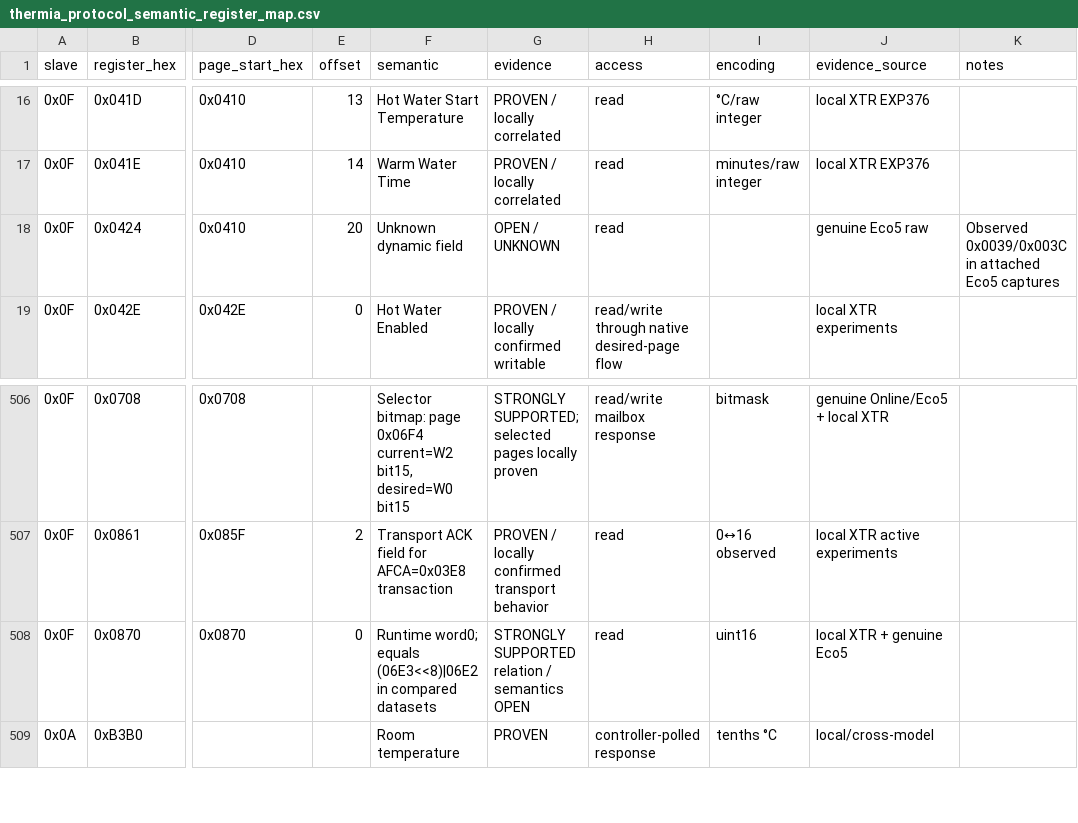
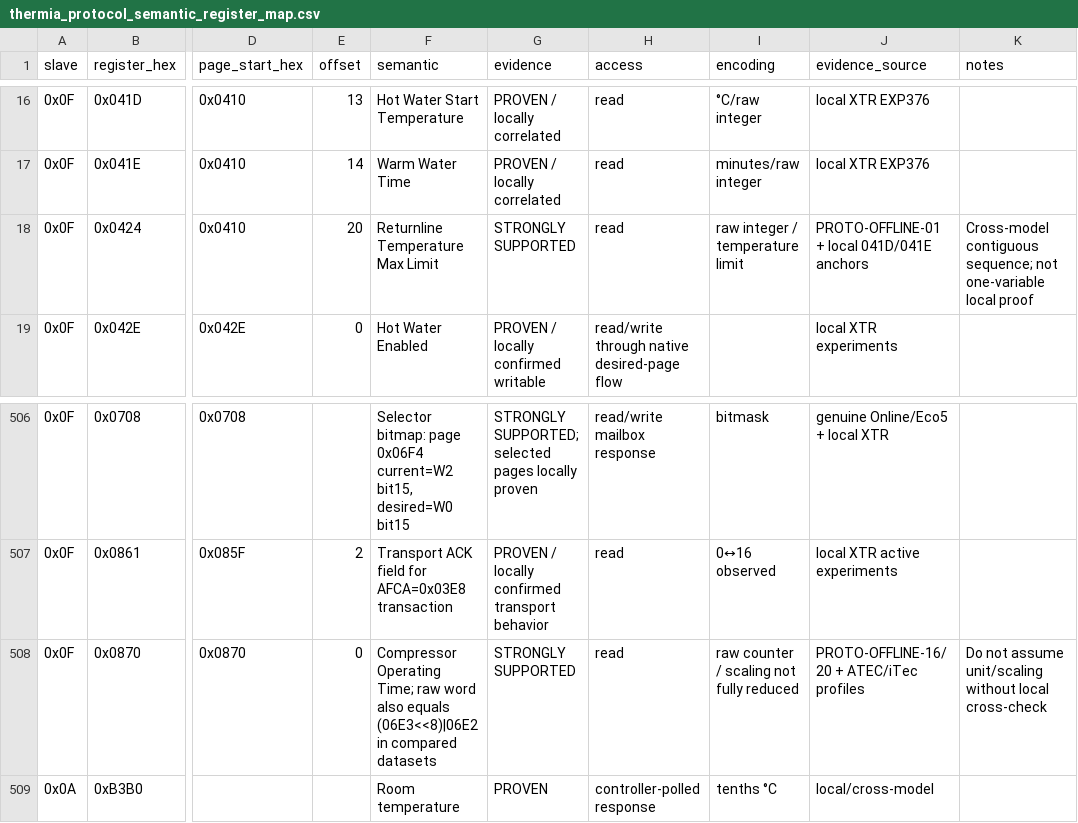
Before and after one commit to ryckema/Thermia_itec, a CSV file: Research/protocol reduction/thermia_protocol_semantic_register_map.csv, drawn as a sheet; only a part is shown, gaps mark what is left out; the diff covers the shown part only; the diff names each change by its address in the sheet, - before the commit and + after, or states it on an @@ line.

Commit message:
Reconcile canonical research through PROTO-OFFLINE-22

```diff
--- a/Research/protocol reduction/thermia_protocol_semantic_register_map.csv
+++ b/Research/protocol reduction/thermia_protocol_semantic_register_map.csv
-F18 (semantic): Unknown dynamic field
+F18 (semantic): Returnline Temperature Max Limit
-G18 (evidence): OPEN / UNKNOWN
+G18 (evidence): STRONGLY SUPPORTED
-I18 (encoding): (empty)
+I18 (encoding): raw integer / temperature limit
-J18 (evidence_source): genuine Eco5 raw
+J18 (evidence_source): PROTO-OFFLINE-01 + local 041D/041E anchors
-K18 (notes): Observed 0x0039/0x003C in attached Eco5 captures
+K18 (notes): Cross-model contiguous sequence; not one-variable local proof
-F508 (semantic): Runtime word0; equals (06E3<<8)|06E2…
+F508 (semantic): Compressor Operating Time; raw word also equals (06E3<<8)|06E2…
-G508 (evidence): STRONGLY SUPPORTED relation / semantics OPEN
+G508 (evidence): STRONGLY SUPPORTED
-I508 (encoding): uint16
+I508 (encoding): raw counter / scaling not fully reduced
-J508 (evidence_source): local XTR + genuine Eco5
+J508 (evidence_source): PROTO-OFFLINE-16/20 + ATEC/iTec profiles
-K508 (notes): (empty)
+K508 (notes): Do not assume unit/scaling without local cross-check
```
Also changed, not shown: 15 added rows and 25 edited cells elsewhere in this file, 4 other files.
